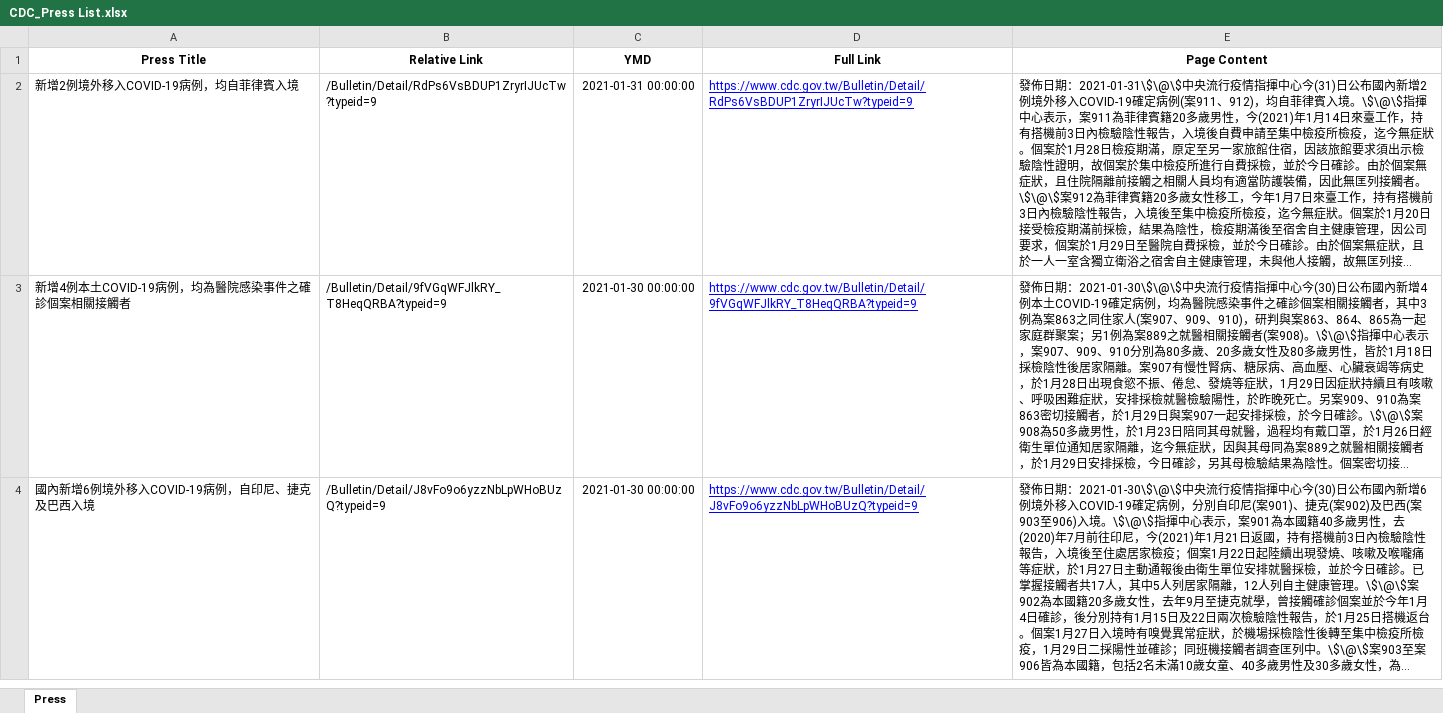
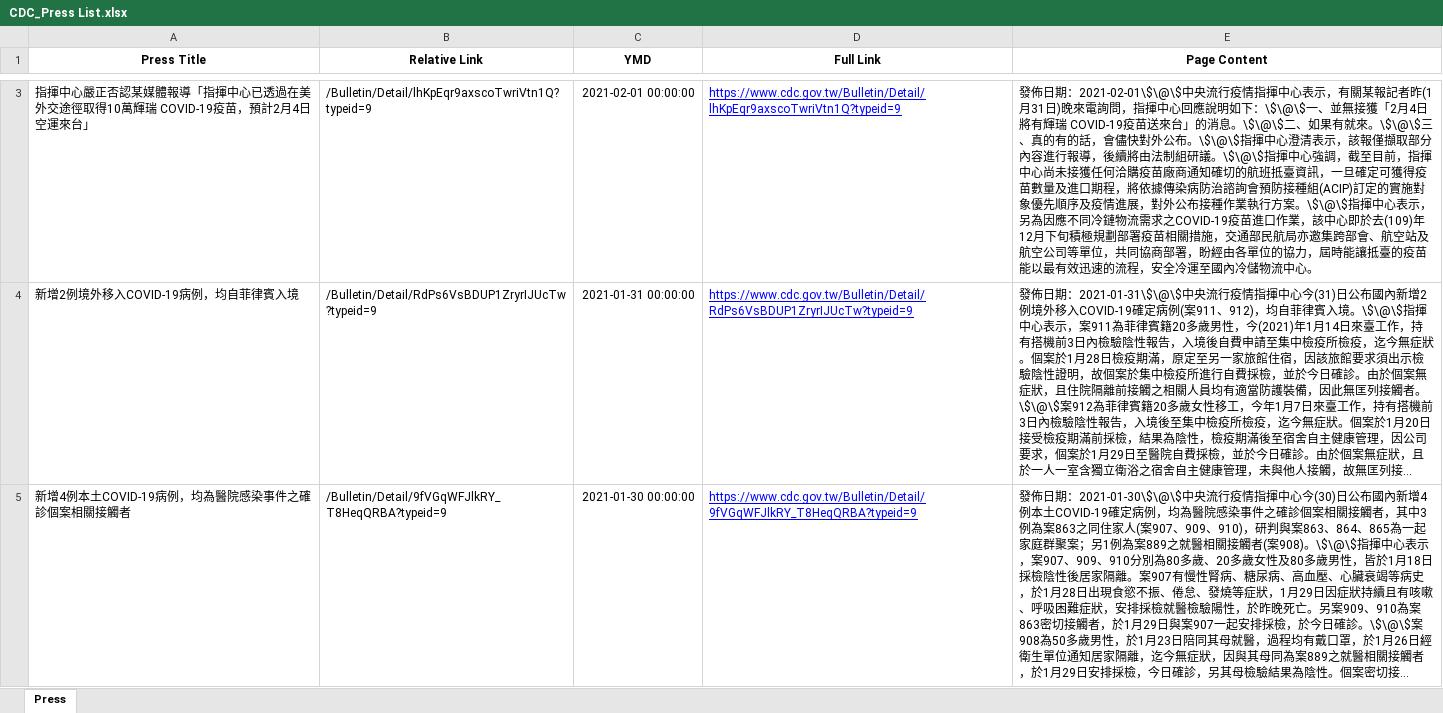
Before and after one commit to AlcHawk/dashcovid19, an Excel workbook: Data/CDC_Press List.xlsx, sheet Press, drawn as a sheet; only a part is shown, gaps mark what is left out; the shorter side is filled out with more unchanged rows; long unchanged cells end in …; values as stored, in another font and other column widths than the file's, no borders; the diff covers the shown part only; the diff names each change by its address in the sheet, - before the commit and + after, or states it on an @@ line.

Commit message:
Update CDC Press and COVID-19 Statistic on 20210201

```diff
--- a/Data/CDC_Press List.xlsx (sheet Press)
+++ b/Data/CDC_Press List.xlsx (sheet Press)
+row 3: 指揮中心嚴正否認某媒體報導「指揮中心已透過在美外交途徑取得10萬輝瑞 COVID-19疫苗，預計2月4日空運來台」 | /Bulletin/Detail/lhKpEqr9axscoTwriVtn1Q?typeid=9 | 2021-02-01 00:00:00 | https://www.cdc.gov.tw/Bulletin/Detail/lhKpEqr9axscoTwriVtn1Q?typeid=9 | 發佈日期：2021-02-01\$\@\$中央流行疫情指揮中心表示，有關某報記者昨(1月31日)晚來電詢問，指揮中心回應說明如下：\$\@\$一、並無接獲「2月4日將有輝瑞 COVID-19疫苗送來台」的消息。\$\@\$二、如果有就來。\$\@\$三、真的有的話，會儘快對外公布。\$\@\$指揮中心澄清表示，該報僅擷取部分內容進行報導，後續將由法制組研議。\$\@\$指揮中心強調，截至目前，指揮中心尚未接獲任何洽購疫苗廠商通知確切的航班抵臺資訊，一旦確定可獲得疫苗數量及進口期程，將依據傳染病防治諮詢會預防接種組(ACIP)訂定的實施對象優先順序及疫情進展，對外公布接種作業執行方案。\$\@\$指揮中心表示，另為因應不同冷鏈物流需求之COVID-19疫苗進口作業，該中心即於去(109)年12月下旬積極規劃部署疫苗相關措施，交通部民航局亦邀集跨部會、航空站及航空公司等單位，共同協商部署，盼經由各單位的協力，屆時能讓抵臺的疫苗能以最有效迅速的流程，安全冷運至國內冷儲物流中心。
```
Also changed, not shown: 1 added row elsewhere in this sheet, Data/COVID-19_TW.xlsx.
